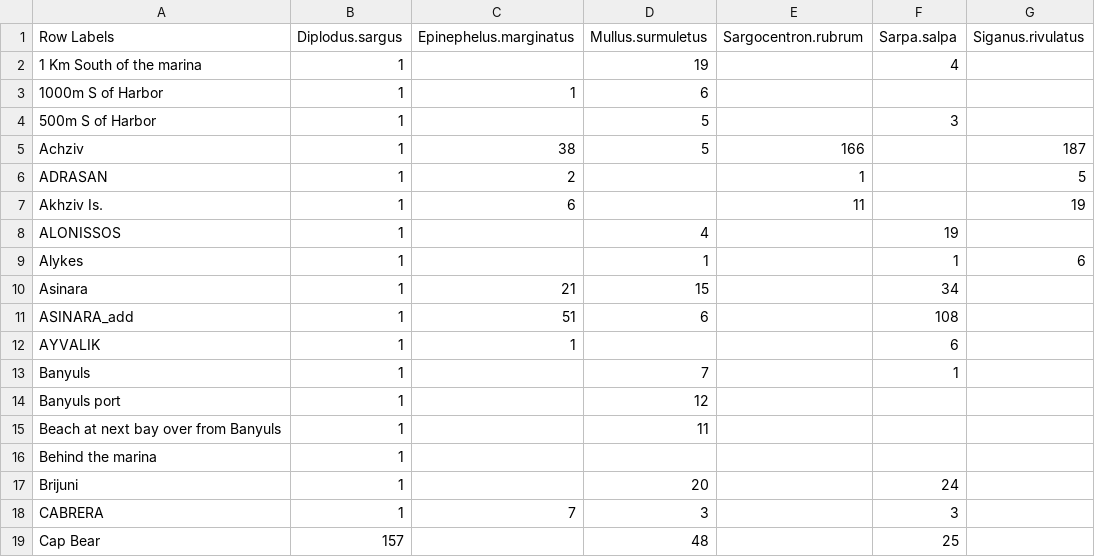
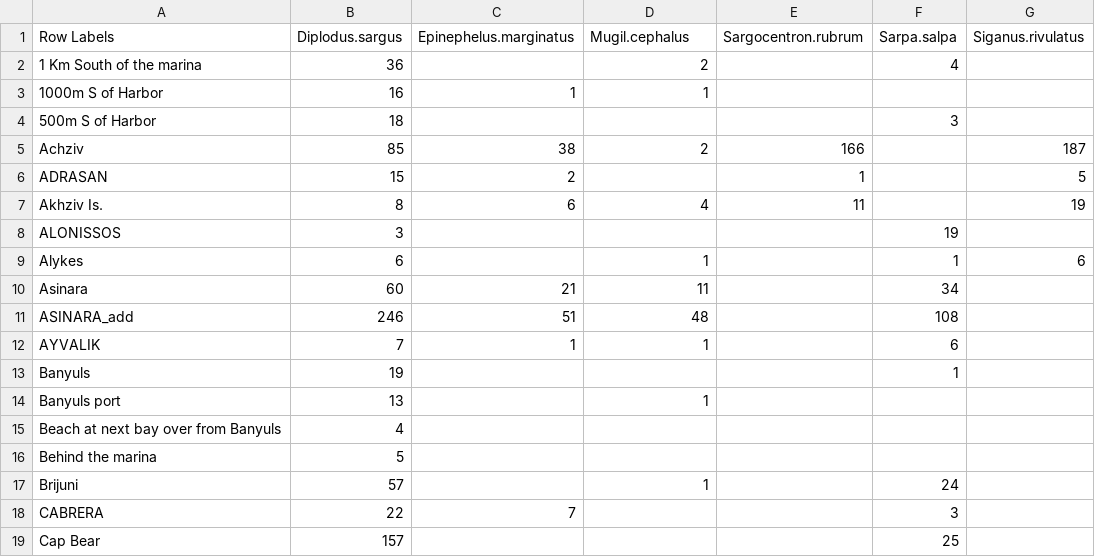
Before and after one commit to shirasal/fish_social_network, a CSV file: binary_matrix_proposal.csv, drawn as a sheet; only a part is shown; the diff covers the shown part only.

Commit message:
data corrected (from Ori)

```diff
--- a/binary_matrix_proposal.csv
+++ b/binary_matrix_proposal.csv
@@ -1,19 +1,19 @@
-Row Labels,Diplodus.sargus,Epinephelus.marginatus,Mullus.surmuletus,Sargocentron.rubrum,Sarpa.salpa,Siganus.rivulatus
-1 Km South of the marina,1,,19,,4,
-1000m S of Harbor,1,1,6,,,
-500m S of Harbor,1,,5,,3,
-Achziv,1,38,5,166,,187
-ADRASAN,1,2,,1,,5
-Akhziv Is.,1,6,,11,,19
-ALONISSOS,1,,4,,19,
-Alykes,1,,1,,1,6
-Asinara,1,21,15,,34,
-ASINARA_add,1,51,6,,108,
-AYVALIK,1,1,,,6,
-Banyuls,1,,7,,1,
-Banyuls port,1,,12,,,
-Beach at next bay over from Banyuls,1,,11,,,
-Behind the marina,1,,,,,
-Brijuni,1,,20,,24,
-CABRERA,1,7,3,,3,
-Cap Bear,157,,48,,25,
+Row Labels,Diplodus.sargus,Epinephelus.marginatus,Mugil.cephalus,Sargocentron.rubrum,Sarpa.salpa,Siganus.rivulatus
+1 Km South of the marina,36,,2,,4,
+1000m S of Harbor,16,1,1,,,
+500m S of Harbor,18,,,,3,
+Achziv,85,38,2,166,,187
+ADRASAN,15,2,,1,,5
+Akhziv Is.,8,6,4,11,,19
+ALONISSOS,3,,,,19,
+Alykes,6,,1,,1,6
+Asinara,60,21,11,,34,
+ASINARA_add,246,51,48,,108,
+AYVALIK,7,1,1,,6,
+Banyuls,19,,,,1,
+Banyuls port,13,,1,,,
+Beach at next bay over from Banyuls,4,,,,,
+Behind the marina,5,,,,,
+Brijuni,57,,1,,24,
+CABRERA,22,7,,,3,
+Cap Bear,157,,,,25,
```
Also changed, not shown: 51 edited cells elsewhere in this file, 2 other files.
